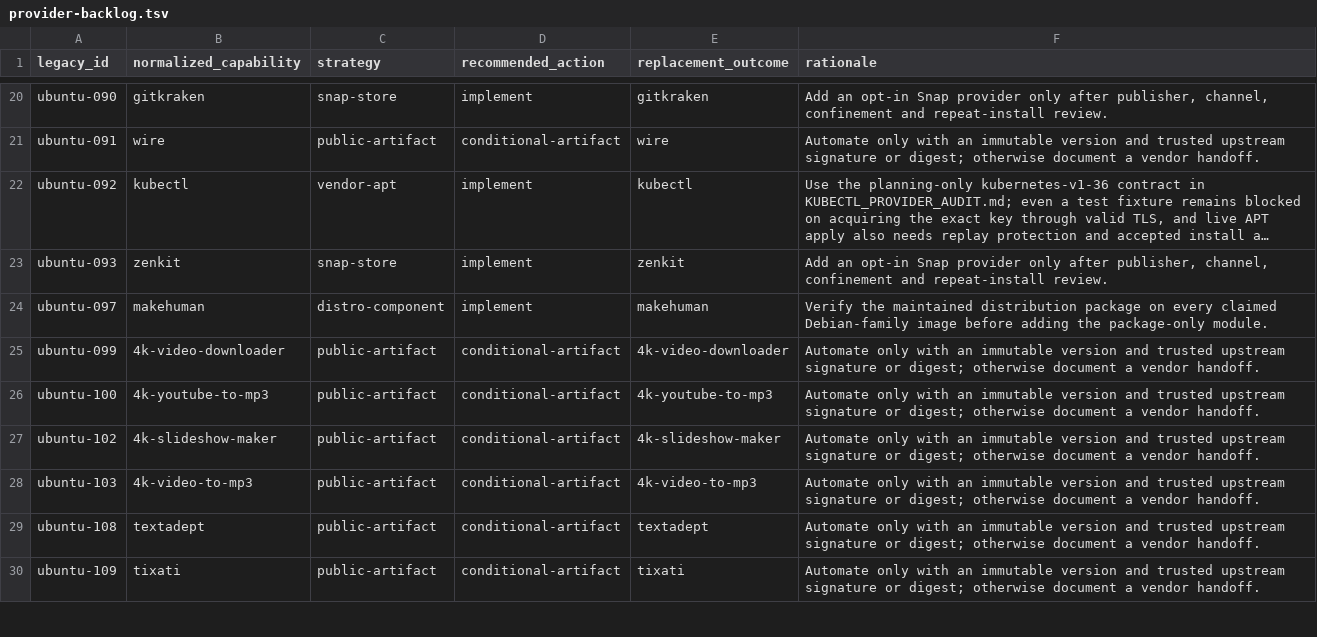
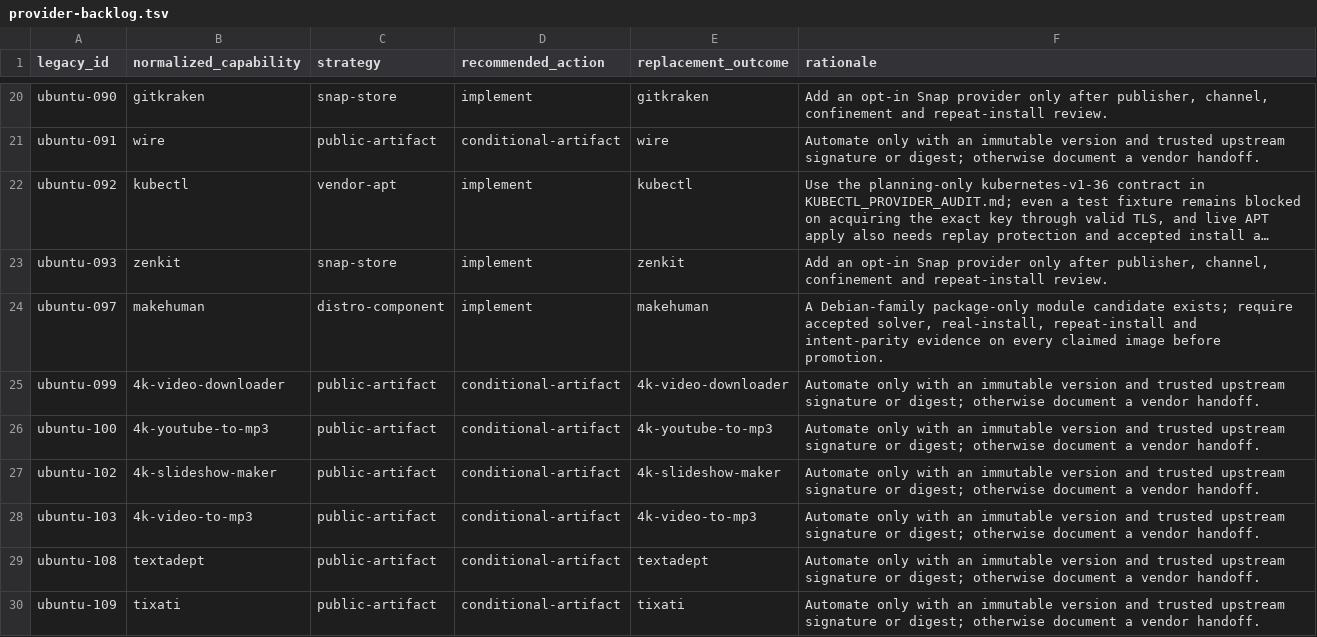
Before and after one commit to Yunushan/linux-software-installer, a TSV file: docs/provider-backlog.tsv, drawn as a sheet; only a part is shown, gaps mark what is left out; long unchanged cells end in …; the diff names each change by its address in the sheet, - before the commit and + after, or states it on an @@ line.

Commit message:
Add MakeHuman distro module candidate

```diff
--- a/docs/provider-backlog.tsv
+++ b/docs/provider-backlog.tsv
-F24 (rationale): Verify the maintained distribution package on every claimed Debian-family image before adding the package-only module.
+F24 (rationale): A Debian-family package-only module candidate exists; require accepted solver, real-install, repeat-install and intent-parity evidence on every claimed image before promotion.
```
Also changed, not shown: 8 other files.
